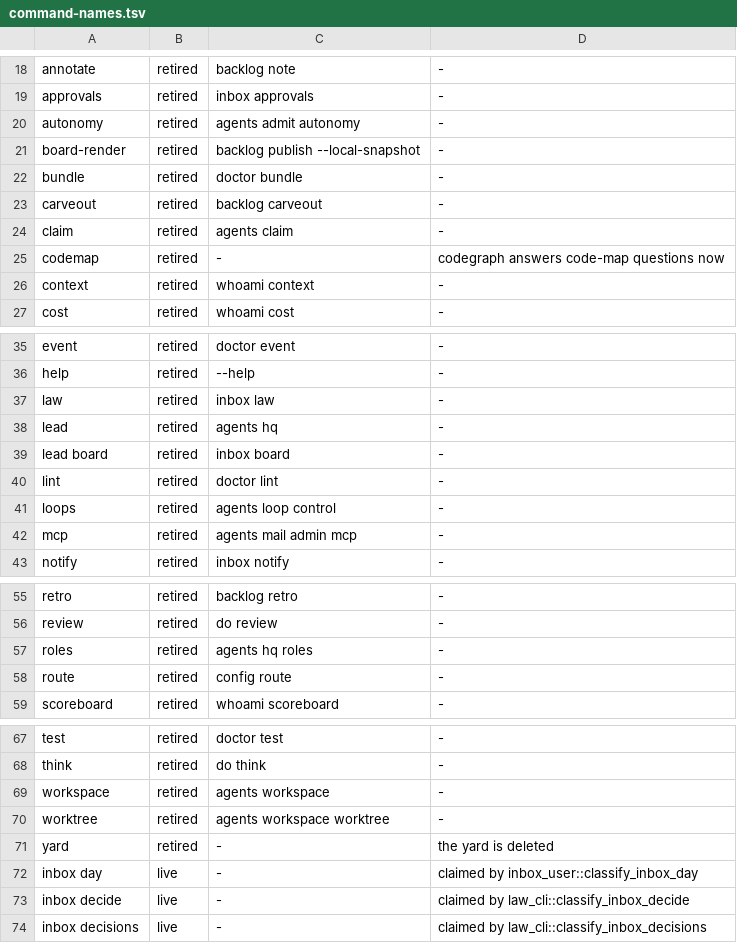
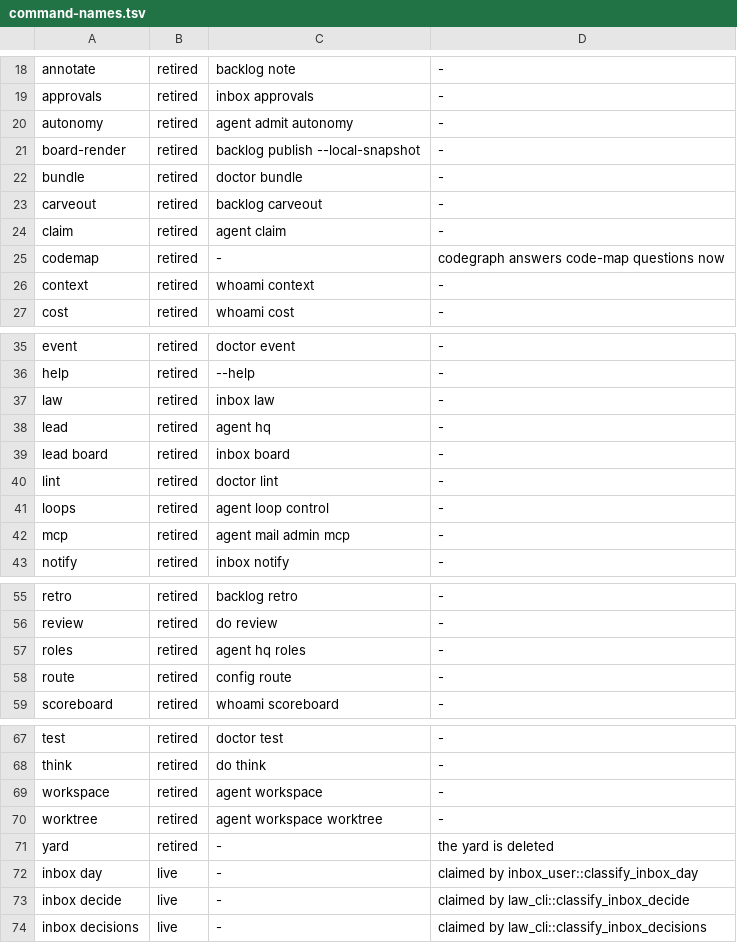
Before and after one commit to fnodotdev/fno, a TSV file: crates/fno/command-names.tsv, drawn as a sheet; only a part is shown, gaps mark what is left out.

Commit message:
fix(rename): retired root names point at fno agent
Eight retired roots named their new home under agents, which is no longer
a live root, so the table test refused them.

```diff
--- a/crates/fno/command-names.tsv
+++ b/crates/fno/command-names.tsv
@@ -19,3 +19,3 @@ annotate	retired	backlog note	-
 approvals	retired	inbox approvals	-
-autonomy	retired	agents admit autonomy	-
+autonomy	retired	agent admit autonomy	-
 board-render	retired	backlog publish --local-snapshot	-
@@ -23,3 +23,3 @@ bundle	retired	doctor bundle	-
 carveout	retired	backlog carveout	-
-claim	retired	agents claim	-
+claim	retired	agent claim	-
 codemap	retired	-	codegraph answers code-map questions now
@@ -37,7 +37,7 @@ help	retired	--help	-
 law	retired	inbox law	-
-lead	retired	agents hq	-
+lead	retired	agent hq	-
 lead board	retired	inbox board	-
 lint	retired	doctor lint	-
-loops	retired	agents loop control	-
-mcp	retired	agents mail admin mcp	-
+loops	retired	agent loop control	-
+mcp	retired	agent mail admin mcp	-
 notify	retired	inbox notify	-
@@ -56,3 +56,3 @@ retro	retired	backlog retro	-
 review	retired	do review	-
-roles	retired	agents hq roles	-
+roles	retired	agent hq roles	-
 route	retired	config route	-
@@ -68,4 +68,4 @@ test	retired	doctor test	-
 think	retired	do think	-
-workspace	retired	agents workspace	-
-worktree	retired	agents workspace worktree	-
+workspace	retired	agent workspace	-
+worktree	retired	agent workspace worktree	-
 yard	retired	-	the yard is deleted
```
